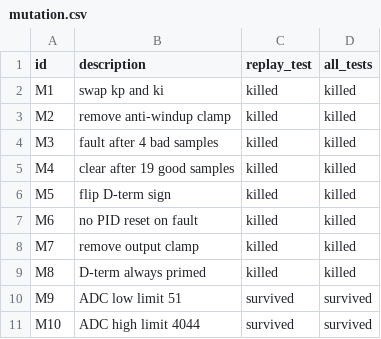
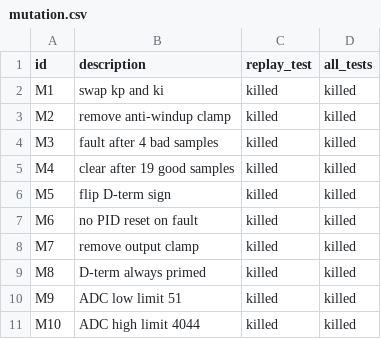
Before and after one commit to baliyu/rust-pid-core, a CSV file: results/mutation.csv, drawn as a sheet.

```diff
--- a/results/mutation.csv
+++ b/results/mutation.csv
@@ -9,3 +9,3 @@ M7,remove output clamp,killed,killed
 M8,D-term always primed,killed,killed
-M9,ADC low limit 51,survived,survived
-M10,ADC high limit 4044,survived,survived
+M9,ADC low limit 51,killed,killed
+M10,ADC high limit 4044,killed,killed
```
Also changed, not shown: 3 other files.
